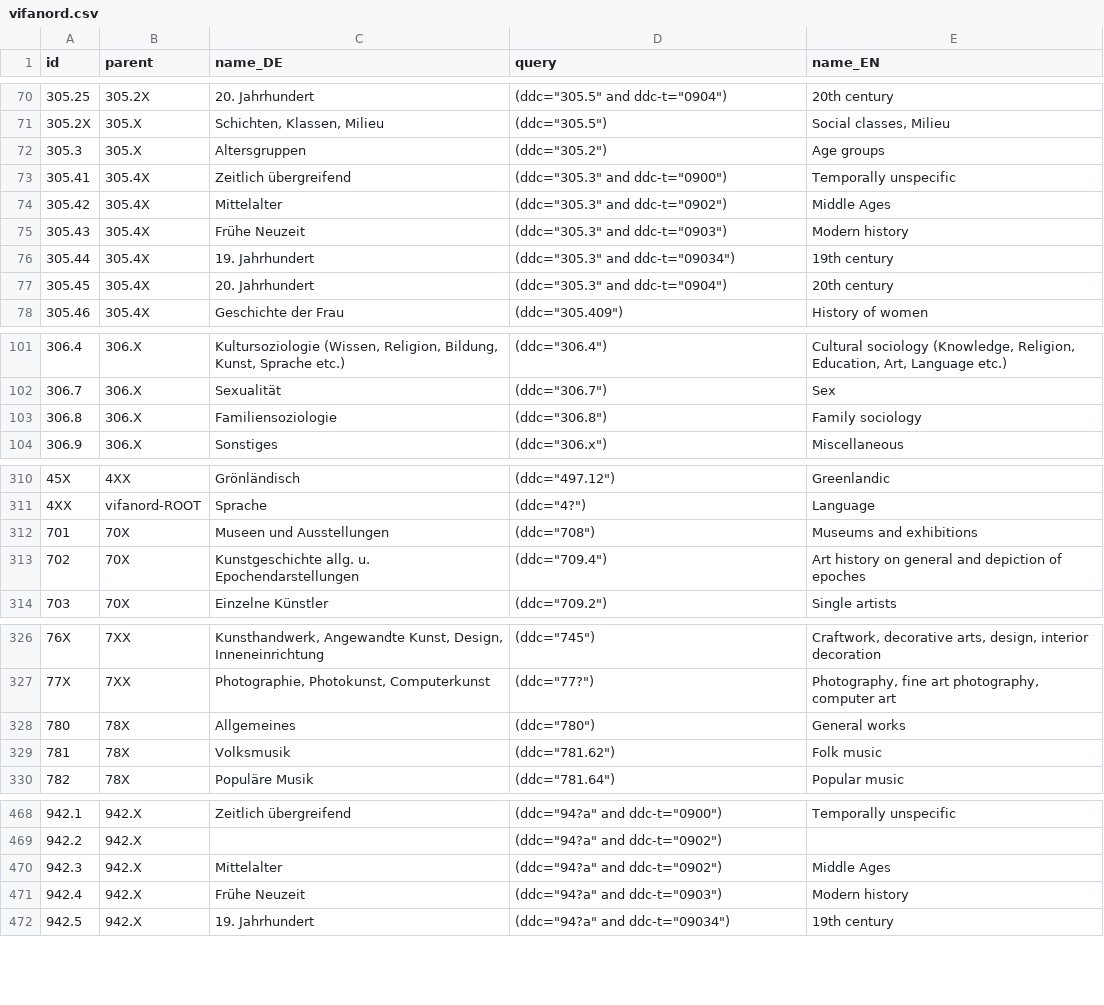
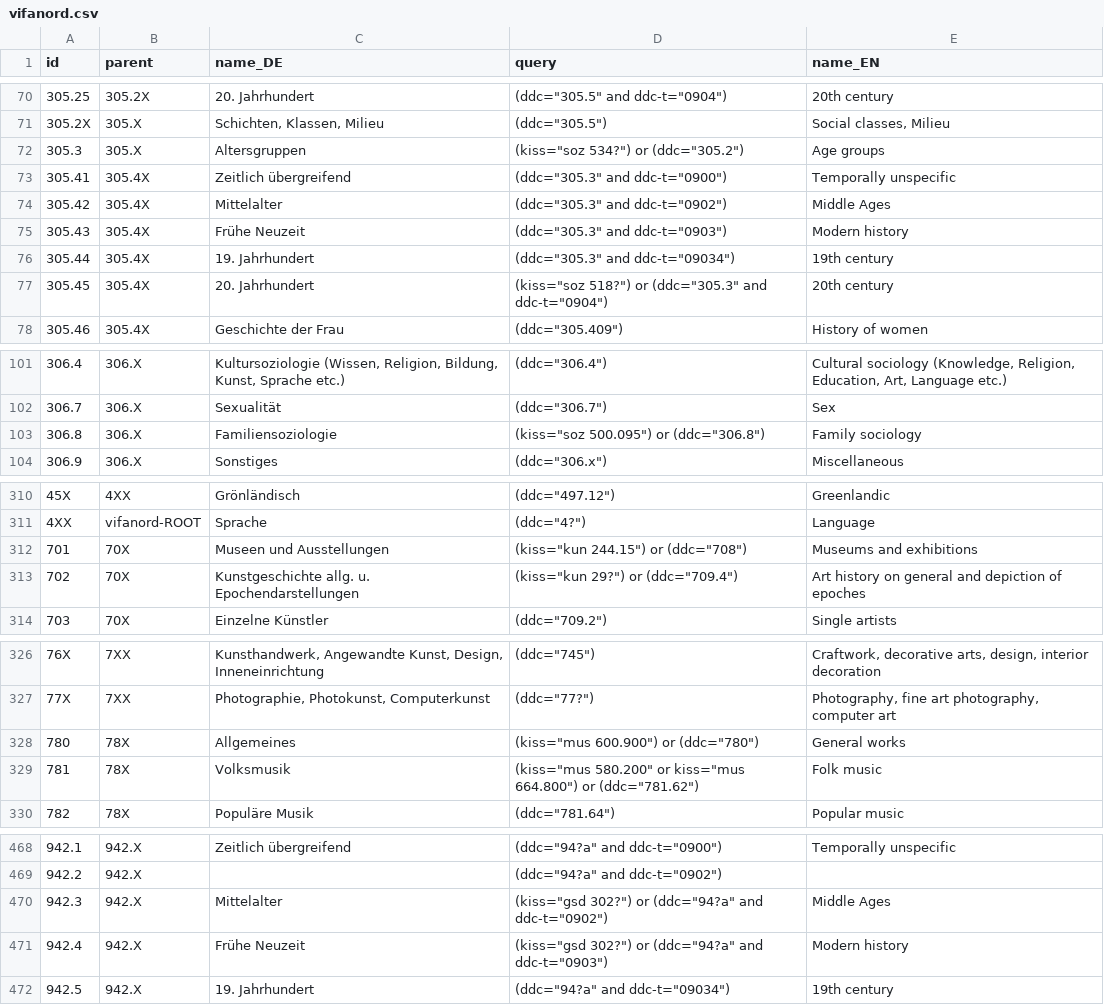
Before and after one commit to ssp/vifanord-themenbaum, a CSV file: data/vifanord.csv, drawn as a sheet; only a part is shown, gaps mark what is left out; the diff covers the shown part only.

```diff
--- a/data/vifanord.csv
+++ b/data/vifanord.csv
@@ -71,3 +71,3 @@ id;parent;name_DE;query;name_EN
 305.2X;305.X;Schichten, Klassen, Milieu;"(ddc=""305.5"")";Social classes, Milieu
-305.3;305.X;Altersgruppen;"(ddc=""305.2"")";Age groups
+305.3;305.X;Altersgruppen;"(kiss=""soz 534?"") or (ddc=""305.2"")";Age groups
 305.41;305.4X;Zeitlich übergreifend;"(ddc=""305.3"" and ddc-t=""0900"")";Temporally unspecific
@@ -76,3 +76,3 @@ id;parent;name_DE;query;name_EN
 305.44;305.4X;19. Jahrhundert;"(ddc=""305.3"" and ddc-t=""09034"")";19th century
-305.45;305.4X;20. Jahrhundert;"(ddc=""305.3"" and ddc-t=""0904"")";20th century
+305.45;305.4X;20. Jahrhundert;"(kiss=""soz 518?"") or (ddc=""305.3"" and ddc-t=""0904"")";20th century
 305.46;305.4X;Geschichte der Frau;"(ddc=""305.409"")";History of women
@@ -102,3 +102,3 @@ id;parent;name_DE;query;name_EN
 306.7;306.X;Sexualität;"(ddc=""306.7"")";Sex
-306.8;306.X;Familiensoziologie;"(ddc=""306.8"")";Family sociology
+306.8;306.X;Familiensoziologie;"(kiss=""soz 500.095"") or (ddc=""306.8"")";Family sociology
 306.9;306.X;Sonstiges;"(ddc=""306.x"")";Miscellaneous
@@ -311,4 +311,4 @@ id;parent;name_DE;query;name_EN
 4XX;vifanord-ROOT;Sprache;"(ddc=""4?"")";Language
-701;70X;Museen und Ausstellungen;"(ddc=""708"")";Museums and exhibitions
-702;70X;Kunstgeschichte allg. u. Epochendarstellungen;"(ddc=""709.4"")";Art history on general and depiction of epoches
+701;70X;Museen und Ausstellungen;"(kiss=""kun 244.15"") or (ddc=""708"")";Museums and exhibitions
+702;70X;Kunstgeschichte allg. u. Epochendarstellungen;"(kiss=""kun 29?"") or (ddc=""709.4"")";Art history on general and depiction of epoches
 703;70X;Einzelne Künstler;"(ddc=""709.2"")";Single artists
@@ -327,4 +327,4 @@ id;parent;name_DE;query;name_EN
 77X;7XX;Photographie, Photokunst, Computerkunst;"(ddc=""77?"")";Photography, fine art photography, computer art
-780;78X;Allgemeines ;"(ddc=""780"")";General works
-781;78X;Volksmusik;"(ddc=""781.62"")";Folk music
+780;78X;Allgemeines ;"(kiss=""mus 600.900"") or (ddc=""780"")";General works
+781;78X;Volksmusik;"(kiss=""mus 580.200"" or kiss=""mus 664.800"") or (ddc=""781.62"")";Folk music
 782;78X;Populäre Musik;"(ddc=""781.64"")";Popular music
@@ -469,4 +469,4 @@ id;parent;name_DE;query;name_EN
 942.2;942.X;;"(ddc=""94?a"" and ddc-t=""0902"")";
-942.3;942.X;Mittelalter;"(ddc=""94?a"" and ddc-t=""0902"")";Middle Ages
-942.4;942.X;Frühe Neuzeit;"(ddc=""94?a"" and ddc-t=""0903"")";Modern history
+942.3;942.X;Mittelalter;"(kiss=""gsd 302?"") or (ddc=""94?a"" and ddc-t=""0902"")";Middle Ages
+942.4;942.X;Frühe Neuzeit;"(kiss=""gsd 302?"") or (ddc=""94?a"" and ddc-t=""0903"")";Modern history
 942.5;942.X;19. Jahrhundert;"(ddc=""94?a"" and ddc-t=""09034"")";19th century
```
Also changed, not shown: 34 edited cells elsewhere in this file, 1 other file.
